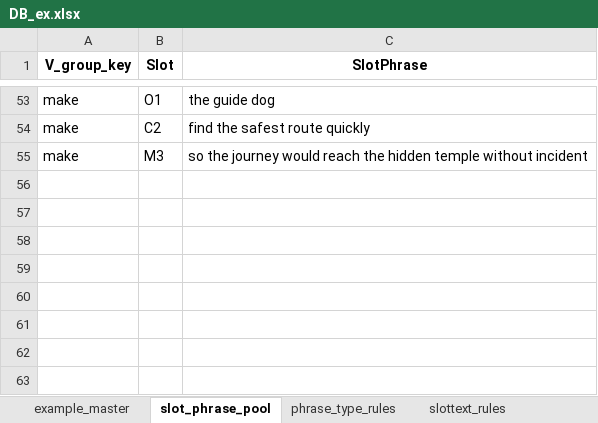
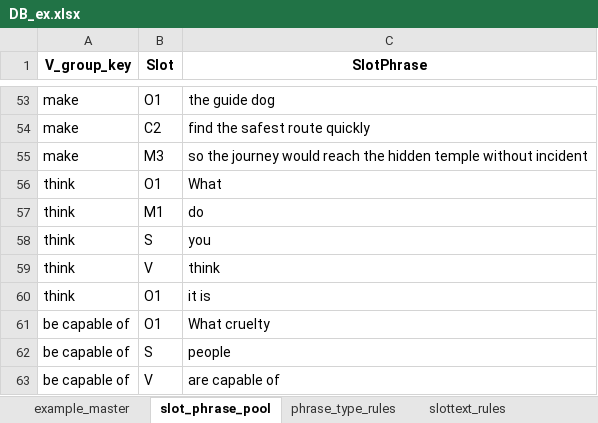
Before and after one commit to altheahfy/Rephrase-Project02, an Excel workbook: data/DB_ex.xlsx, sheet slot_phrase_pool, drawn as a sheet; only a part is shown, gaps mark what is left out; values as stored, in another font and other column widths than the file's, no borders; the diff names each change by its address in the sheet, - before the commit and + after, or states it on an @@ line.

```diff
--- a/data/DB_ex.xlsx (sheet slot_phrase_pool)
+++ b/data/DB_ex.xlsx (sheet slot_phrase_pool)
+row 56: think | O1 | What
+row 57: think | M1 | do
+row 58: think | S | you
+row 59: think | V | think
+row 60: think | O1 | it is
+row 61: be capable of | O1 | What cruelty
+row 62: be capable of | S | people
+row 63: be capable of | V | are capable of
```
Also changed, not shown: sheet slot_structure, sheet subslot_structure, sheet phrase_type_rules, sheet slottext_rules, sheet subslot_mapping, sheet example_master.
